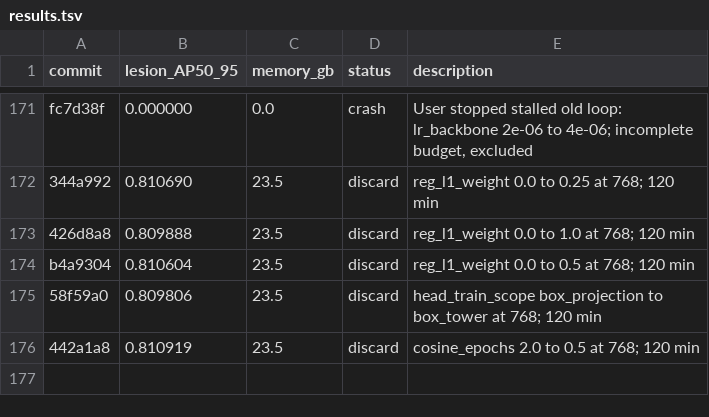
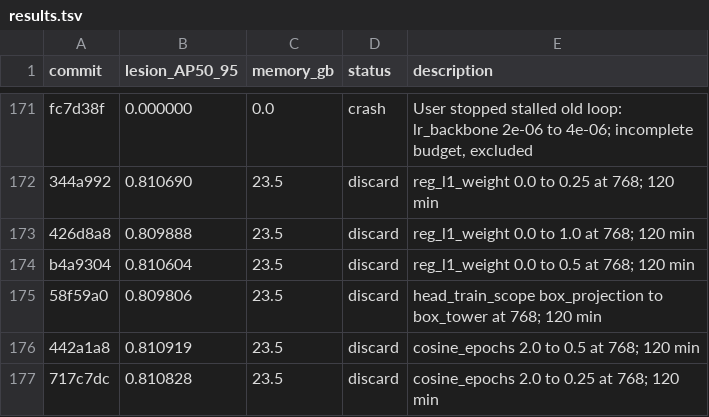
Before and after one commit to SCU-MILAB/AIBUS-CODE, a TSV file: distill/det_vjepa/results.tsv, drawn as a sheet; only a part is shown, gaps mark what is left out.

Commit message:
research(results): autoresearch_oct7_h175_cosine_epochs_0p25

```diff
--- a/distill/det_vjepa/results.tsv
+++ b/distill/det_vjepa/results.tsv
@@ -176 +176,2 @@ b4a9304	0.810604	23.5	discard	reg_l1_weight 0.0 to 0.5 at 768; 120 min
 442a1a8	0.810919	23.5	discard	cosine_epochs 2.0 to 0.5 at 768; 120 min
+717c7dc	0.810828	23.5	discard	cosine_epochs 2.0 to 0.25 at 768; 120 min
```
Also changed, not shown: 1 other file.
